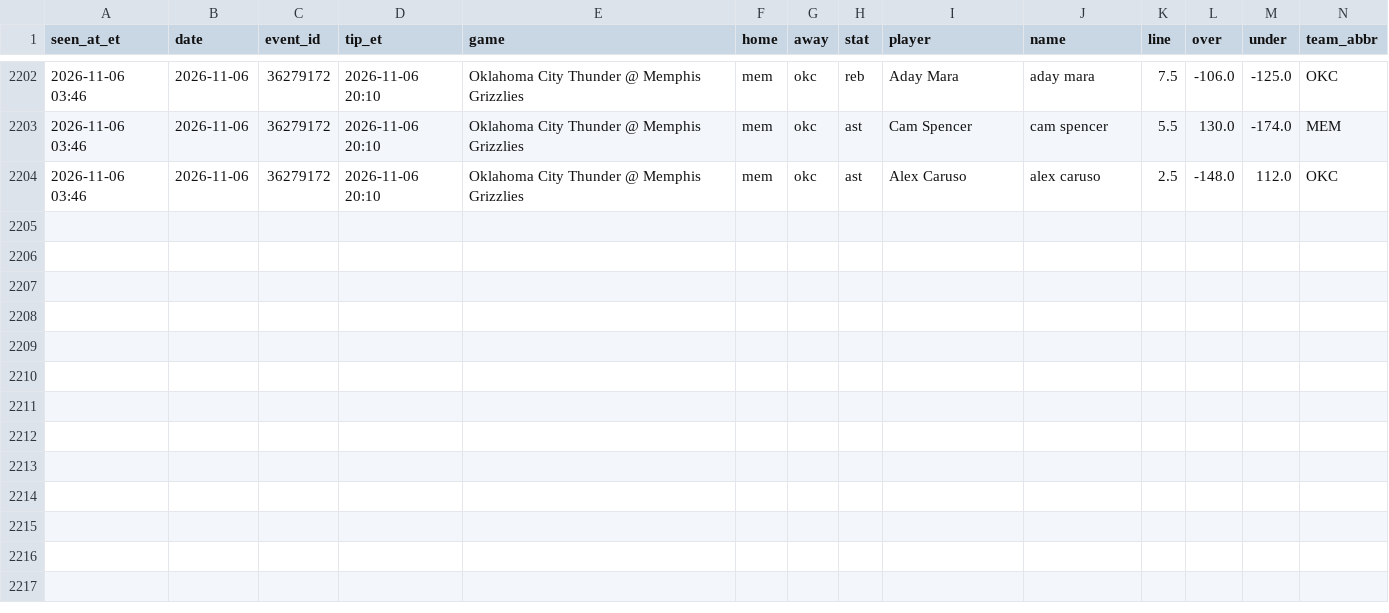
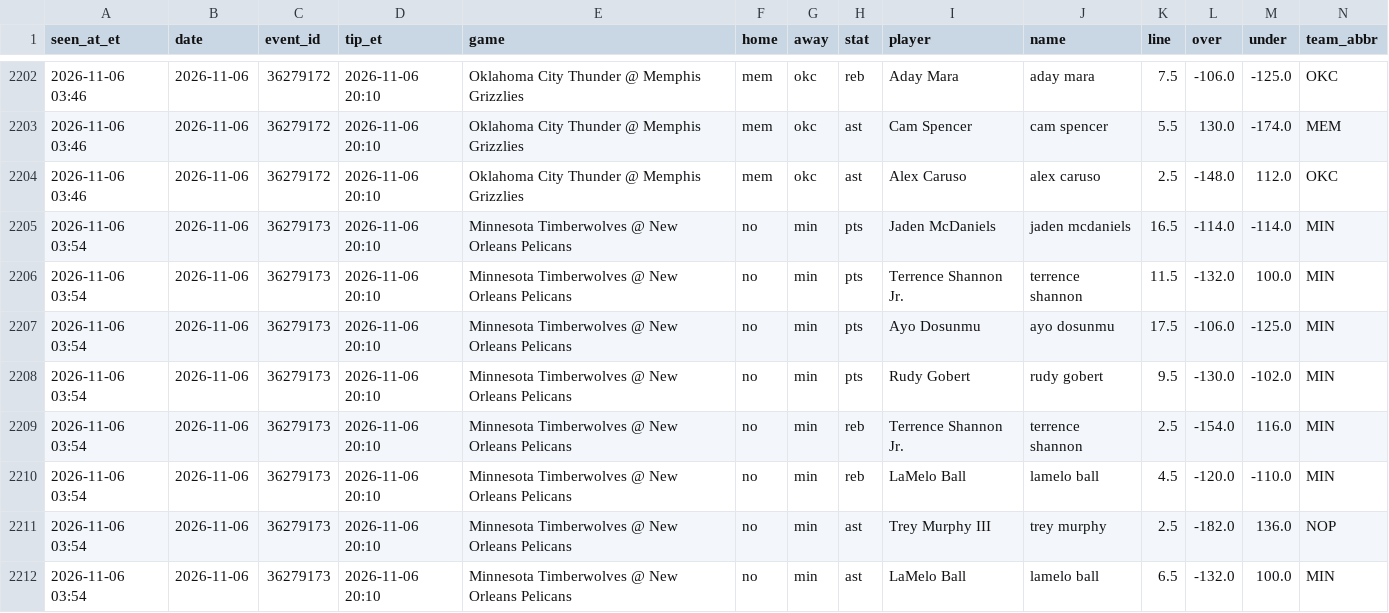
Before and after one commit to JeffreyD24/nba-mixed-model, a CSV file: research/props_fd/2026-11-06.csv, drawn as a sheet; only a part is shown, gaps mark what is left out; rows hold the shown columns only; the diff names each change by its address in the sheet, - before the commit and + after, or states it on an @@ line.

```diff
--- a/research/props_fd/2026-11-06.csv
+++ b/research/props_fd/2026-11-06.csv
+row 2205: 2026-11-06 03:54 | 2026-11-06 | 36279173 | 2026-11-06 20:10 | Minnesota Timberwolves @ New Orleans Pelicans | no | min | pts | Jaden McDaniels | jaden mcdaniels | 16.5 | -114.0 | -114.0 | MIN
+row 2206: 2026-11-06 03:54 | 2026-11-06 | 36279173 | 2026-11-06 20:10 | Minnesota Timberwolves @ New Orleans Pelicans | no | min | pts | Terrence Shannon Jr. | terrence shannon | 11.5 | -132.0 | 100.0 | MIN
+row 2207: 2026-11-06 03:54 | 2026-11-06 | 36279173 | 2026-11-06 20:10 | Minnesota Timberwolves @ New Orleans Pelicans | no | min | pts | Ayo Dosunmu | ayo dosunmu | 17.5 | -106.0 | -125.0 | MIN
+row 2208: 2026-11-06 03:54 | 2026-11-06 | 36279173 | 2026-11-06 20:10 | Minnesota Timberwolves @ New Orleans Pelicans | no | min | pts | Rudy Gobert | rudy gobert | 9.5 | -130.0 | -102.0 | MIN
+row 2209: 2026-11-06 03:54 | 2026-11-06 | 36279173 | 2026-11-06 20:10 | Minnesota Timberwolves @ New Orleans Pelicans | no | min | reb | Terrence Shannon Jr. | terrence shannon | 2.5 | -154.0 | 116.0 | MIN
+row 2210: 2026-11-06 03:54 | 2026-11-06 | 36279173 | 2026-11-06 20:10 | Minnesota Timberwolves @ New Orleans Pelicans | no | min | reb | LaMelo Ball | lamelo ball | 4.5 | -120.0 | -110.0 | MIN
+row 2211: 2026-11-06 03:54 | 2026-11-06 | 36279173 | 2026-11-06 20:10 | Minnesota Timberwolves @ New Orleans Pelicans | no | min | ast | Trey Murphy III | trey murphy | 2.5 | -182.0 | 136.0 | NOP
+row 2212: 2026-11-06 03:54 | 2026-11-06 | 36279173 | 2026-11-06 20:10 | Minnesota Timberwolves @ New Orleans Pelicans | no | min | ast | LaMelo Ball | lamelo ball | 6.5 | -132.0 | 100.0 | MIN
```
Also changed, not shown: state/props_fd_runs.csv.
